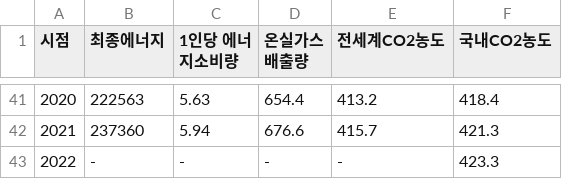
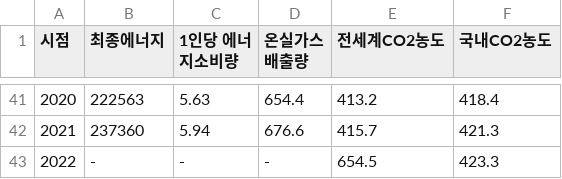
Before and after one commit to E-taek02/file, a CSV file: 에너지 데이터 (1).csv, drawn as a sheet; only a part is shown, gaps mark what is left out.

Commit message:
Update 에너지 데이터 (1).csv

```diff
--- a/에너지 데이터 (1).csv
+++ b/에너지 데이터 (1).csv
@@ -42,2 +42,2 @@
 2021,237360,5.94,676.6,415.7,421.3
-2022,-,-,-,-,423.3
+2022,-,-,-,654.5,423.3
```
